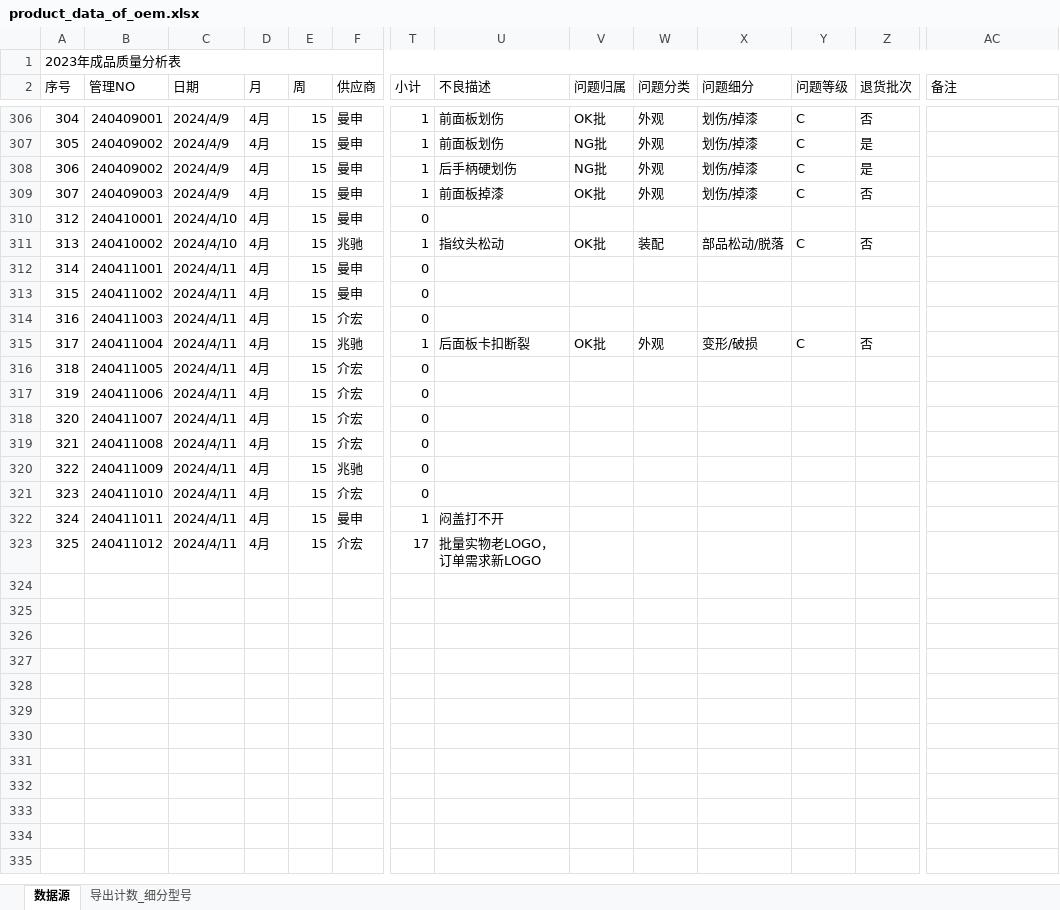
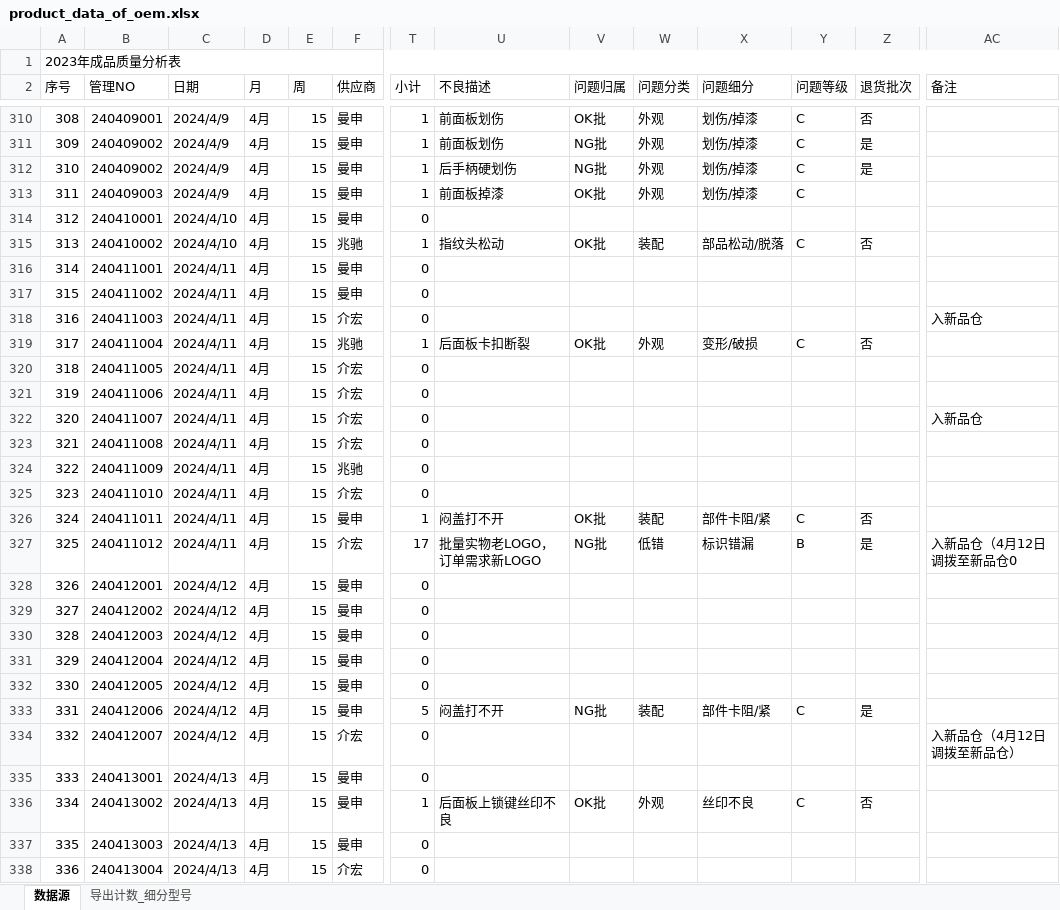
Before and after one commit to jayqunding1988/python_to_charts, an Excel workbook: product_data_of_oem.xlsx, sheet 数据源, drawn as a sheet; only a part is shown, gaps mark what is left out; values as stored, in another font and other column widths than the file's, no cell formats; conditional formats and table styles not drawn; addresses are those after the commit; rows hold the shown columns only; the diff covers the shown part only; the diff names each change by its address in the sheet, - before the commit and + after, or states it on an @@ line.

Commit message:
excel data

```diff
--- a/product_data_of_oem.xlsx (sheet 数据源)
+++ b/product_data_of_oem.xlsx (sheet 数据源)
@@ column A (序号) renumbered between rows 185 and 313 @@
-Z313 (退货批次): 否
+Z313 (退货批次): (empty)
-AC318 (备注): (empty)
+AC318 (备注): 入新品仓
-AC322 (备注): (empty)
+AC322 (备注): 入新品仓
-V326 (问题归属): (empty)
+V326 (问题归属): OK批
-W326 (问题分类): (empty)
+W326 (问题分类): 装配
-X326 (问题细分): (empty)
+X326 (问题细分): 部件卡阻/紧
-Y326 (问题等级): (empty)
+Y326 (问题等级): C
-Z326 (退货批次): (empty)
+Z326 (退货批次): 否
-V327 (问题归属): (empty)
+V327 (问题归属): NG批
-W327 (问题分类): (empty)
+W327 (问题分类): 低错
-X327 (问题细分): (empty)
+X327 (问题细分): 标识错漏
-Y327 (问题等级): (empty)
+Y327 (问题等级): B
-Z327 (退货批次): (empty)
+Z327 (退货批次): 是
-AC327 (备注): (empty)
+AC327 (备注): 入新品仓（4月12日调拨至新品仓0
+row 328: 326 | 240412001 | 2024/4/12 | 4月 | 15 | 曼申 | 0
+row 329: 327 | 240412002 | 2024/4/12 | 4月 | 15 | 曼申 | 0
+row 330: 328 | 240412003 | 2024/4/12 | 4月 | 15 | 曼申 | 0
+row 331: 329 | 240412004 | 2024/4/12 | 4月 | 15 | 曼申 | 0
+row 332: 330 | 240412005 | 2024/4/12 | 4月 | 15 | 曼申 | 0
+row 333: 331 | 240412006 | 2024/4/12 | 4月 | 15 | 曼申 | 5 | 闷盖打不开 | NG批 | 装配 | 部件卡阻/紧 | C | 是
+row 334: 332 | 240412007 | 2024/4/12 | 4月 | 15 | 介宏 | 0 |  |  |  |  |  |  | 入新品仓（4月12日调拨至新品仓）
+row 335: 333 | 240413001 | 2024/4/13 | 4月 | 15 | 曼申 | 0
+row 336: 334 | 240413002 | 2024/4/13 | 4月 | 15 | 曼申 | 1 | 后面板上锁键丝印不良 | OK批 | 外观 | 丝印不良 | C | 否
+row 337: 335 | 240413003 | 2024/4/13 | 4月 | 15 | 曼申 | 0
+row 338: 336 | 240413004 | 2024/4/13 | 4月 | 15 | 介宏 | 0
```
Also changed, not shown: 31 added rows, 5 removed rows and 51 edited cells elsewhere in this sheet, cell formats, formulas that keep their value.
